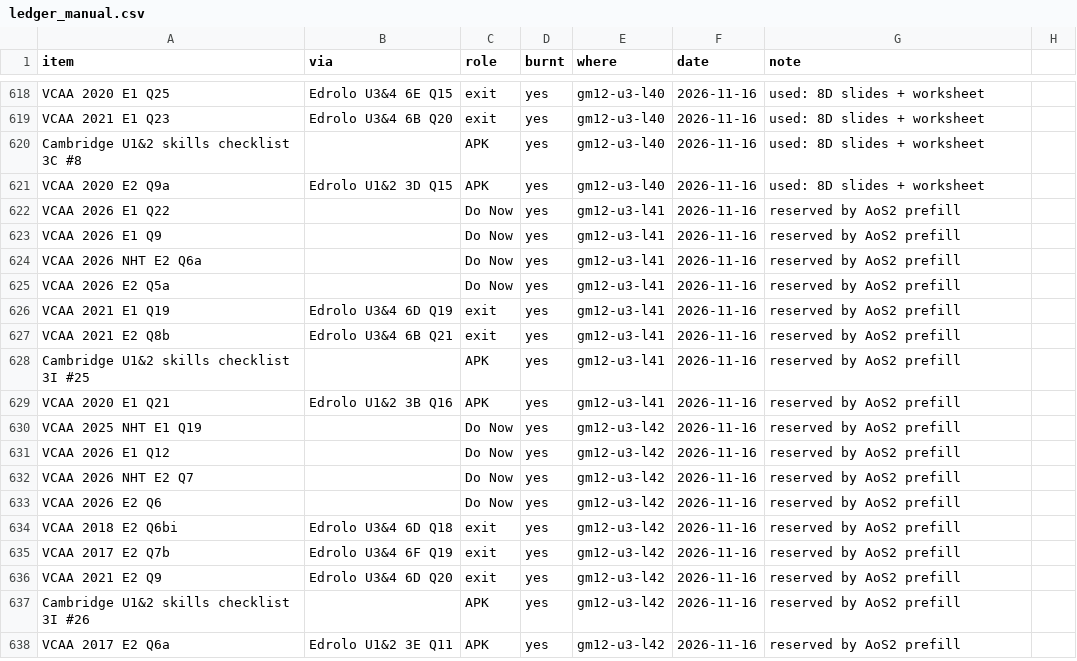
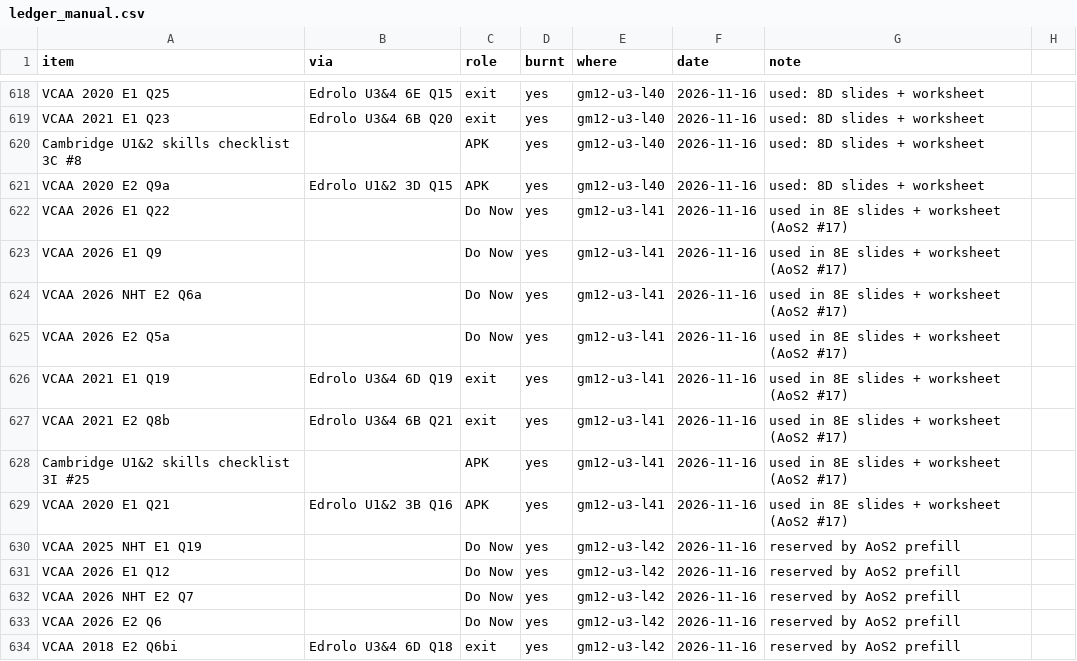
Before and after one commit to roccatalano/12MAG, a CSV file: tools/ledger_manual.csv, drawn as a sheet; only a part is shown, gaps mark what is left out; the shorter side is filled out with more unchanged rows.

```diff
--- a/tools/ledger_manual.csv
+++ b/tools/ledger_manual.csv
@@ -621,10 +621,10 @@ Cambridge U1&2 skills checklist 3C #8,,APK,yes,gm12-u3-l40,2026-11-16,used: 8D s
 VCAA 2020 E2 Q9a,Edrolo U1&2 3D Q15,APK,yes,gm12-u3-l40,2026-11-16,used: 8D slides + worksheet
-VCAA 2026 E1 Q22,,Do Now,yes,gm12-u3-l41,2026-11-16,reserved by AoS2 prefill
-VCAA 2026 E1 Q9,,Do Now,yes,gm12-u3-l41,2026-11-16,reserved by AoS2 prefill
-VCAA 2026 NHT E2 Q6a,,Do Now,yes,gm12-u3-l41,2026-11-16,reserved by AoS2 prefill
-VCAA 2026 E2 Q5a,,Do Now,yes,gm12-u3-l41,2026-11-16,reserved by AoS2 prefill
-VCAA 2021 E1 Q19,Edrolo U3&4 6D Q19,exit,yes,gm12-u3-l41,2026-11-16,reserved by AoS2 prefill
-VCAA 2021 E2 Q8b,Edrolo U3&4 6B Q21,exit,yes,gm12-u3-l41,2026-11-16,reserved by AoS2 prefill
-Cambridge U1&2 skills checklist 3I #25,,APK,yes,gm12-u3-l41,2026-11-16,reserved by AoS2 prefill
-VCAA 2020 E1 Q21,Edrolo U1&2 3B Q16,APK,yes,gm12-u3-l41,2026-11-16,reserved by AoS2 prefill
+VCAA 2026 E1 Q22,,Do Now,yes,gm12-u3-l41,2026-11-16,used in 8E slides + worksheet (AoS2 #17)
+VCAA 2026 E1 Q9,,Do Now,yes,gm12-u3-l41,2026-11-16,used in 8E slides + worksheet (AoS2 #17)
+VCAA 2026 NHT E2 Q6a,,Do Now,yes,gm12-u3-l41,2026-11-16,used in 8E slides + worksheet (AoS2 #17)
+VCAA 2026 E2 Q5a,,Do Now,yes,gm12-u3-l41,2026-11-16,used in 8E slides + worksheet (AoS2 #17)
+VCAA 2021 E1 Q19,Edrolo U3&4 6D Q19,exit,yes,gm12-u3-l41,2026-11-16,used in 8E slides + worksheet (AoS2 #17)
+VCAA 2021 E2 Q8b,Edrolo U3&4 6B Q21,exit,yes,gm12-u3-l41,2026-11-16,used in 8E slides + worksheet (AoS2 #17)
+Cambridge U1&2 skills checklist 3I #25,,APK,yes,gm12-u3-l41,2026-11-16,used in 8E slides + worksheet (AoS2 #17)
+VCAA 2020 E1 Q21,Edrolo U1&2 3B Q16,APK,yes,gm12-u3-l41,2026-11-16,used in 8E slides + worksheet (AoS2 #17)
 VCAA 2025 NHT E1 Q19,,Do Now,yes,gm12-u3-l42,2026-11-16,reserved by AoS2 prefill
```
Also changed, not shown: 14 other files.
